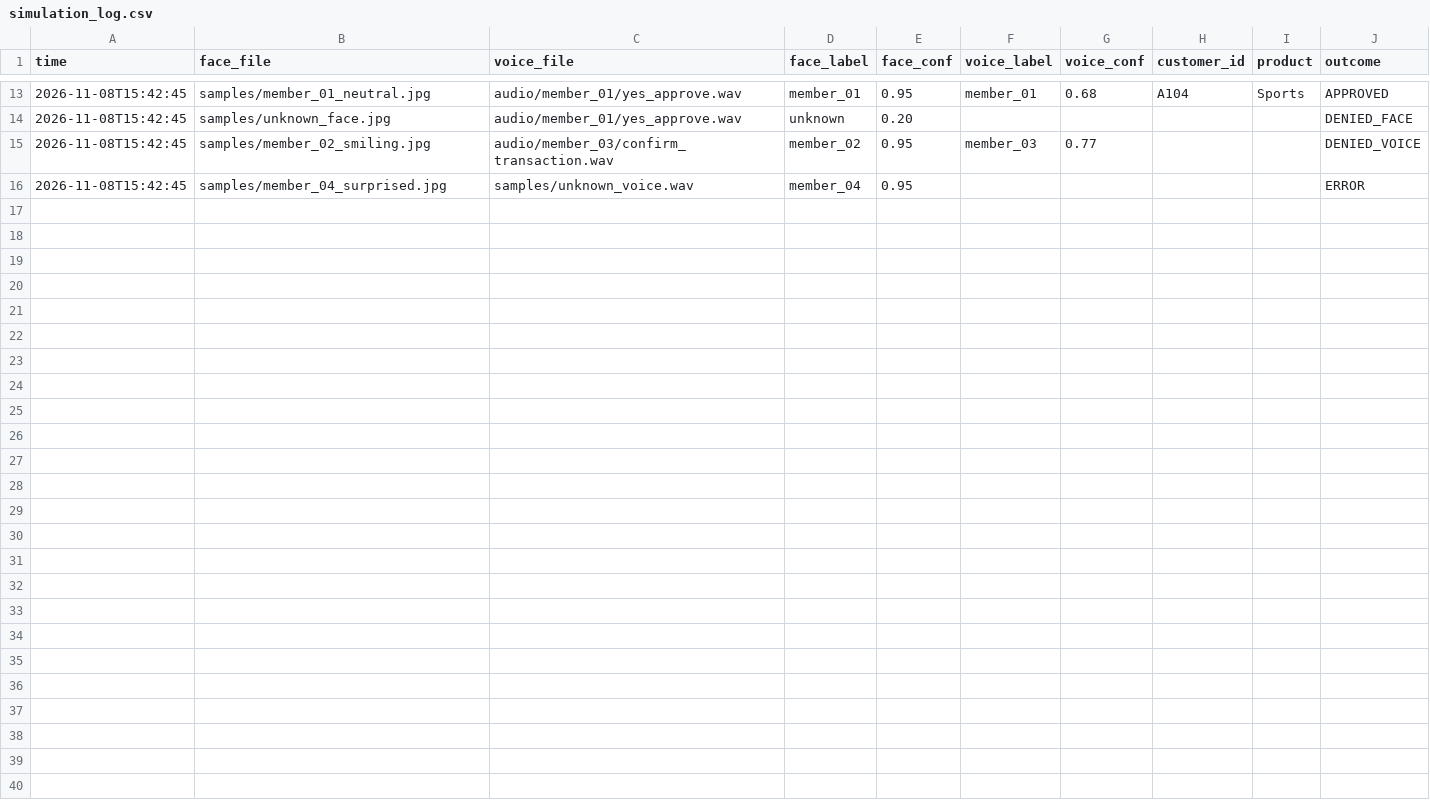
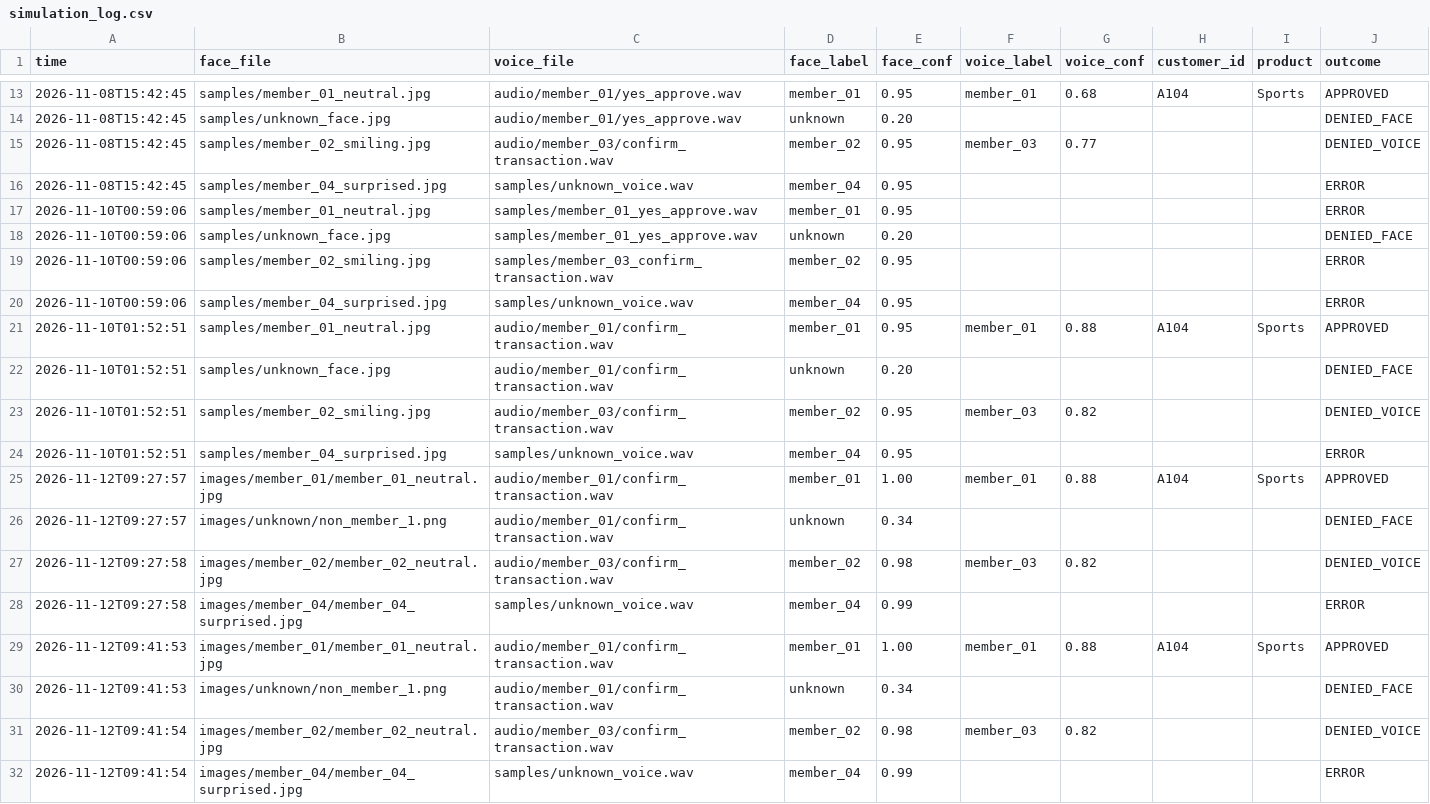
Before and after one commit to Divine-kuzo/Formative-2_grp-21_-Multimodal-Data-Preprocessing-, a CSV file: outputs/simulation_log.csv, drawn as a sheet; only a part is shown, gaps mark what is left out.

```diff
--- a/outputs/simulation_log.csv
+++ b/outputs/simulation_log.csv
@@ -16 +16,17 @@ time,face_file,voice_file,face_label,face_conf,voice_label,voice_conf,customer_i
 2026-11-08T15:42:45,samples/member_04_surprised.jpg,samples/unknown_voice.wav,member_04,0.95,,,,,ERROR
+2026-11-10T00:59:06,samples/member_01_neutral.jpg,samples/member_01_yes_approve.wav,member_01,0.95,,,,,ERROR
+2026-11-10T00:59:06,samples/unknown_face.jpg,samples/member_01_yes_approve.wav,unknown,0.20,,,,,DENIED_FACE
+2026-11-10T00:59:06,samples/member_02_smiling.jpg,samples/member_03_confirm_transaction.wav,member_02,0.95,,,,,ERROR
+2026-11-10T00:59:06,samples/member_04_surprised.jpg,samples/unknown_voice.wav,member_04,0.95,,,,,ERROR
+2026-11-10T01:52:51,samples/member_01_neutral.jpg,audio/member_01/confirm_transaction.wav,member_01,0.95,member_01,0.88,A104,Sports,APPROVED
+2026-11-10T01:52:51,samples/unknown_face.jpg,audio/member_01/confirm_transaction.wav,unknown,0.20,,,,,DENIED_FACE
+2026-11-10T01:52:51,samples/member_02_smiling.jpg,audio/member_03/confirm_transaction.wav,member_02,0.95,member_03,0.82,,,DENIED_VOICE
+2026-11-10T01:52:51,samples/member_04_surprised.jpg,samples/unknown_voice.wav,member_04,0.95,,,,,ERROR
+2026-11-12T09:27:57,images/member_01/member_01_neutral.jpg,audio/member_01/confirm_transaction.wav,member_01,1.00,member_01,0.88,A104,Sports,APPROVED
+2026-11-12T09:27:57,images/unknown/non_member_1.png,audio/member_01/confirm_transaction.wav,unknown,0.34,,,,,DENIED_FACE
+2026-11-12T09:27:58,images/member_02/member_02_neutral.jpg,audio/member_03/confirm_transaction.wav,member_02,0.98,member_03,0.82,,,DENIED_VOICE
+2026-11-12T09:27:58,images/member_04/member_04_surprised.jpg,samples/unknown_voice.wav,member_04,0.99,,,,,ERROR
+2026-11-12T09:41:53,images/member_01/member_01_neutral.jpg,audio/member_01/confirm_transaction.wav,member_01,1.00,member_01,0.88,A104,Sports,APPROVED
+2026-11-12T09:41:53,images/unknown/non_member_1.png,audio/member_01/confirm_transaction.wav,unknown,0.34,,,,,DENIED_FACE
+2026-11-12T09:41:54,images/member_02/member_02_neutral.jpg,audio/member_03/confirm_transaction.wav,member_02,0.98,member_03,0.82,,,DENIED_VOICE
+2026-11-12T09:41:54,images/member_04/member_04_surprised.jpg,samples/unknown_voice.wav,member_04,0.99,,,,,ERROR
```
Also changed, not shown: 12 other files.
